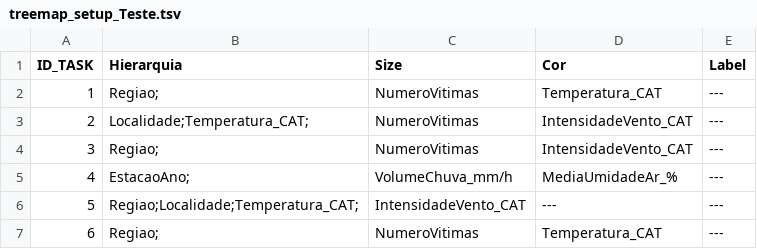
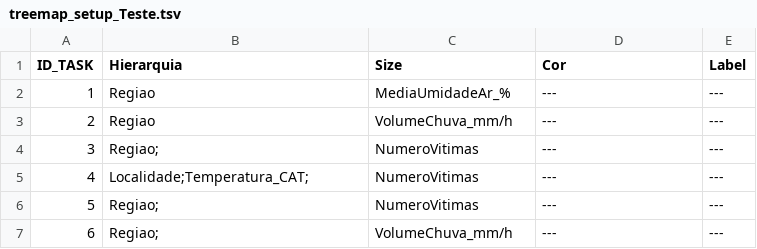
Before and after one commit to LABVIS-UFPA/TreemapGlyphs, a TSV file: TreemapGlyph/setupTests/treemap_setup_Teste.tsv, drawn as a sheet.

```diff
--- a/TreemapGlyph/setupTests/treemap_setup_Teste.tsv
+++ b/TreemapGlyph/setupTests/treemap_setup_Teste.tsv
@@ -1,7 +1,7 @@
 ID_TASK	Hierarquia	Size	Cor	Label
-1	Regiao;	NumeroVitimas	Temperatura_CAT	---
-2	Localidade;Temperatura_CAT;	NumeroVitimas	IntensidadeVento_CAT	---
-3	Regiao;	NumeroVitimas	IntensidadeVento_CAT	---
-4	EstacaoAno;	VolumeChuva_mm/h	MediaUmidadeAr_%	---
-5	Regiao;Localidade;Temperatura_CAT;	IntensidadeVento_CAT	---	---
-6	Regiao;	NumeroVitimas	Temperatura_CAT	---
+1	Regiao	MediaUmidadeAr_%	---	---
+2	Regiao	VolumeChuva_mm/h	---	---
+3	Regiao;	NumeroVitimas	---	---
+4	Localidade;Temperatura_CAT;	NumeroVitimas	---	---
+5	Regiao;	NumeroVitimas	---	---
+6	Regiao;	VolumeChuva_mm/h	---	---
```
Also changed, not shown: TreemapGlyph/setupTests/glyphs_setup_Teste.tsv, 14 other files.
